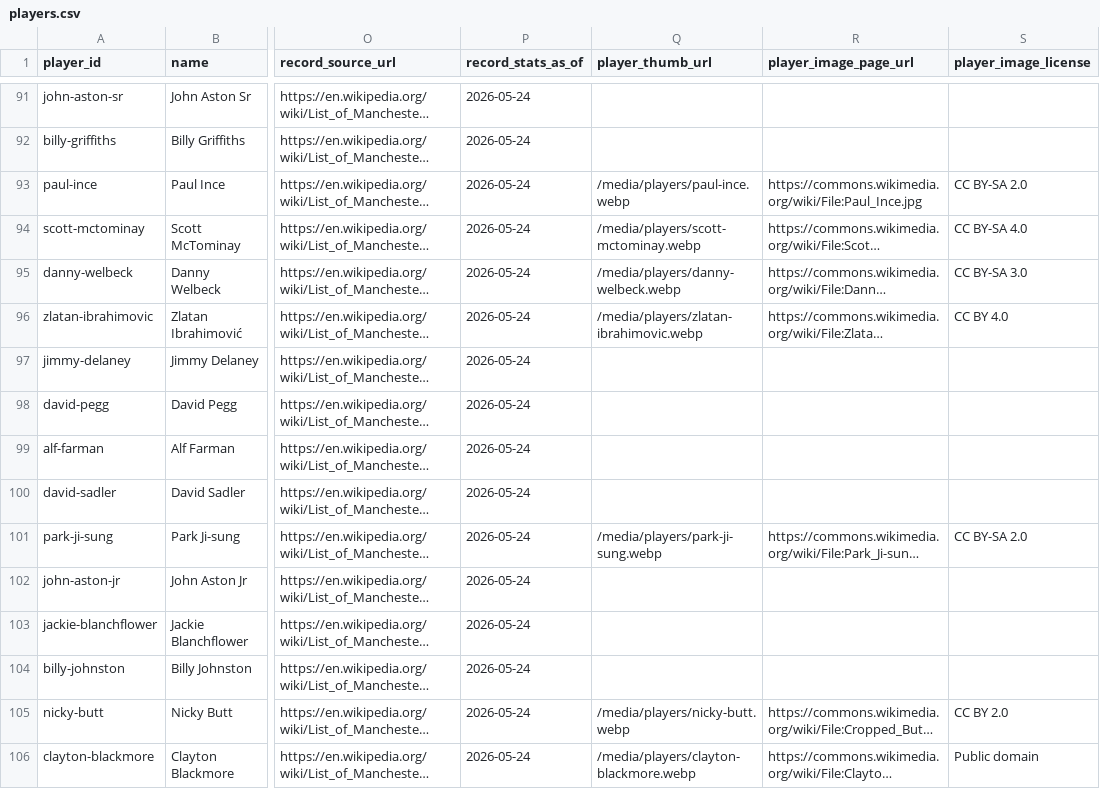
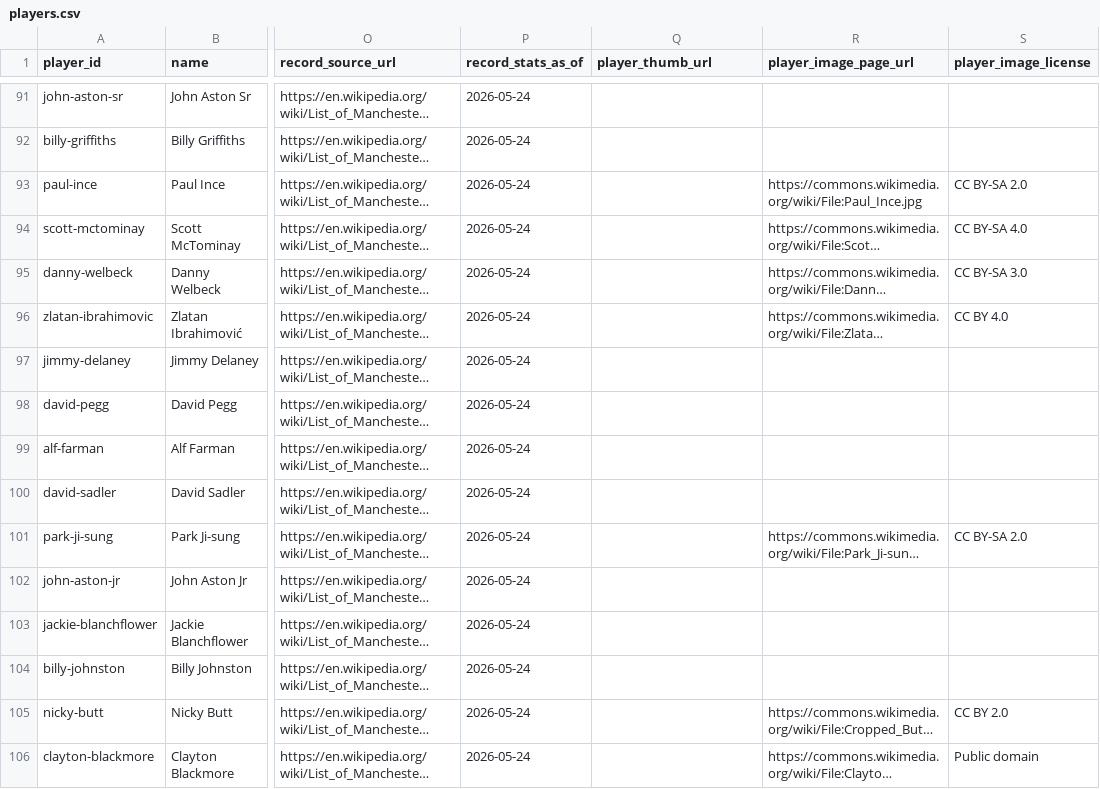
Before and after one commit to cbrown564-alt/unitedstats, a CSV file: public/dataset/players.csv, drawn as a sheet; only a part is shown, gaps mark what is left out; long unchanged cells end in …; the diff covers the shown part only; the diff names each change by its address in the sheet, - before the commit and + after, or states it on an @@ line.

```diff
--- a/public/dataset/players.csv
+++ b/public/dataset/players.csv
-Q93 (player_thumb_url): /media/players/paul-ince.webp
+Q93 (player_thumb_url): (empty)
-Q94 (player_thumb_url): /media/players/scott-mctominay.webp
+Q94 (player_thumb_url): (empty)
-Q95 (player_thumb_url): /media/players/danny-welbeck.webp
+Q95 (player_thumb_url): (empty)
-Q96 (player_thumb_url): /media/players/zlatan-ibrahimovic.webp
+Q96 (player_thumb_url): (empty)
-Q101 (player_thumb_url): /media/players/park-ji-sung.webp
+Q101 (player_thumb_url): (empty)
-Q105 (player_thumb_url): /media/players/nicky-butt.webp
+Q105 (player_thumb_url): (empty)
-Q106 (player_thumb_url): /media/players/clayton-blackmore.webp
+Q106 (player_thumb_url): (empty)
```
Also changed, not shown: 138 edited cells elsewhere in this file, public/dataset/player_media.csv, 30 other files.
